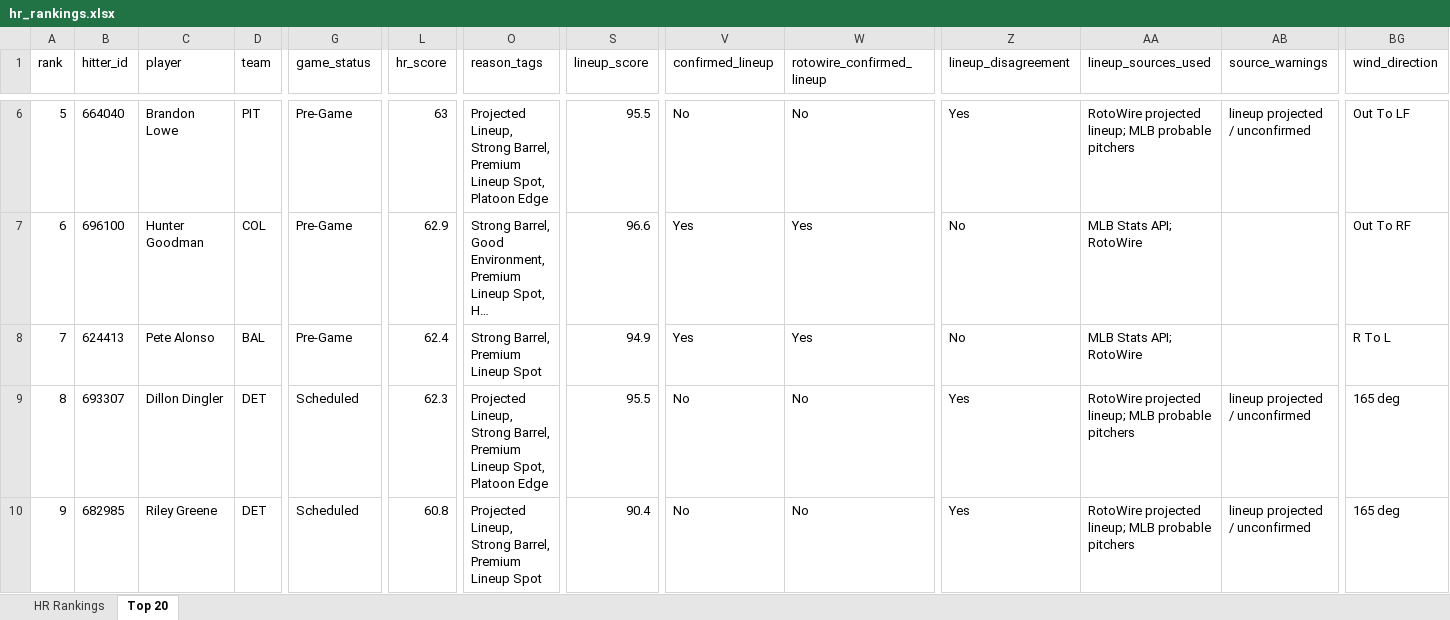
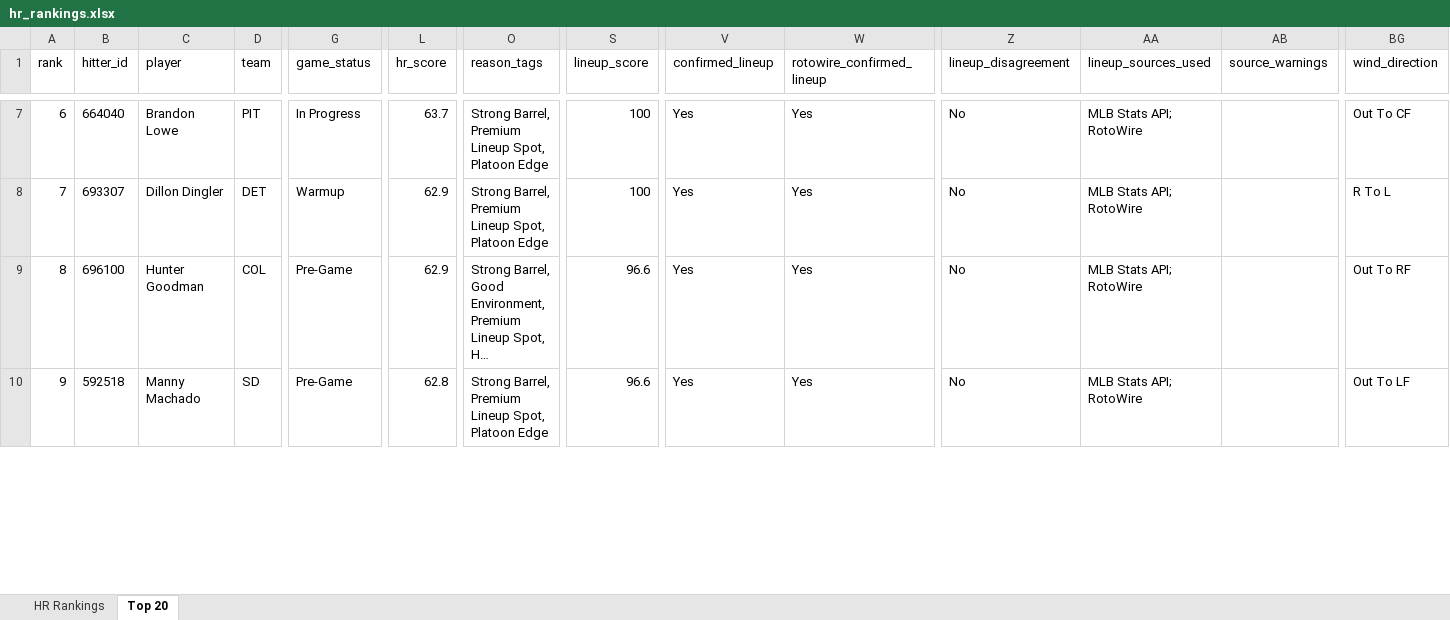
Before and after one commit to etbell28/ghost-analytics, an Excel workbook: outputs/hr_rankings.xlsx, sheet Top 20, drawn as a sheet; only a part is shown, gaps mark what is left out; long unchanged cells end in …; values as stored, in another font and other column widths than the file's, no borders; removed rows and columns are numbered as before the commit, all else as after; rows hold the shown columns only; the diff covers the shown part only; the diff names each change by its address in the sheet, - before the commit and + after, or states it on an @@ line.

```diff
--- a/outputs/hr_rankings.xlsx (sheet Top 20)
+++ b/outputs/hr_rankings.xlsx (sheet Top 20)
-A7 (rank): 5
+A7 (rank): 6
-G7 (game_status): Pre-Game
+G7 (game_status): In Progress
-L7 (hr_score): 63
+L7 (hr_score): 63.7
-O7 (reason_tags): Projected Lineup, Strong Barrel,…
+O7 (reason_tags): Strong Barrel,…
-S7 (lineup_score): 95.5
+S7 (lineup_score): 100
-V7 (confirmed_lineup): No
+V7 (confirmed_lineup): Yes
-W7 (rotowire_confirmed_lineup): No
+W7 (rotowire_confirmed_lineup): Yes
-Z7 (lineup_disagreement): Yes
+Z7 (lineup_disagreement): No
-AA7 (lineup_sources_used): RotoWire projected lineup; MLB probable pitchers
+AA7 (lineup_sources_used): MLB Stats API; RotoWire
-AB7 (source_warnings): lineup projected / unconfirmed
+AB7 (source_warnings): (empty)
-BG7 (wind_direction): Out To LF
+BG7 (wind_direction): Out To CF
+row 8: 7 | 693307 | Dillon Dingler | DET | Warmup | 62.9 | Strong Barrel, Premium Lineup Spot, Platoon Edge | 100 | Yes | Yes | No | MLB Stats API; RotoWire |  | R To L
-A9 (rank): 6
+A9 (rank): 8
-row 8: 7 | 624413 | Pete Alonso | BAL | Pre-Game | 62.4 | Strong Barrel, Premium Lineup Spot | 94.9 | Yes | Yes | No | MLB Stats API; RotoWire |  | R To L
-row 9: 8 | 693307 | Dillon Dingler | DET | Scheduled | 62.3 | Projected Lineup, Strong Barrel, Premium Lineup Spot, Platoon Edge | 95.5 | No | No | Yes | RotoWire projected lineup; MLB probable pitchers | lineup projected / unconfirmed | 165 deg
-B10 (hitter_id): 682985
+B10 (hitter_id): 592518
-C10 (player): Riley Greene
+C10 (player): Manny Machado
-D10 (team): DET
+D10 (team): SD
-G10 (game_status): Scheduled
+G10 (game_status): Pre-Game
-L10 (hr_score): 60.8
+L10 (hr_score): 62.8
-O10 (reason_tags): Projected Lineup, Strong Barrel, Premium Lineup Spot
+O10 (reason_tags): Strong Barrel, Premium Lineup Spot, Platoon Edge
-S10 (lineup_score): 90.4
+S10 (lineup_score): 96.6
-V10 (confirmed_lineup): No
+V10 (confirmed_lineup): Yes
-W10 (rotowire_confirmed_lineup): No
+W10 (rotowire_confirmed_lineup): Yes
-Z10 (lineup_disagreement): Yes
+Z10 (lineup_disagreement): No
-AA10 (lineup_sources_used): RotoWire projected lineup; MLB probable pitchers
+AA10 (lineup_sources_used): MLB Stats API; RotoWire
-AB10 (source_warnings): lineup projected / unconfirmed
+AB10 (source_warnings): (empty)
-BG10 (wind_direction): 165 deg
+BG10 (wind_direction): Out To LF
```
Also changed, not shown: 2 added rows, 1 removed row and 628 edited cells elsewhere in this sheet, sheet HR Rankings, outputs/daily/hr_rankings_2026-06-29.xlsx, 8 other files.
